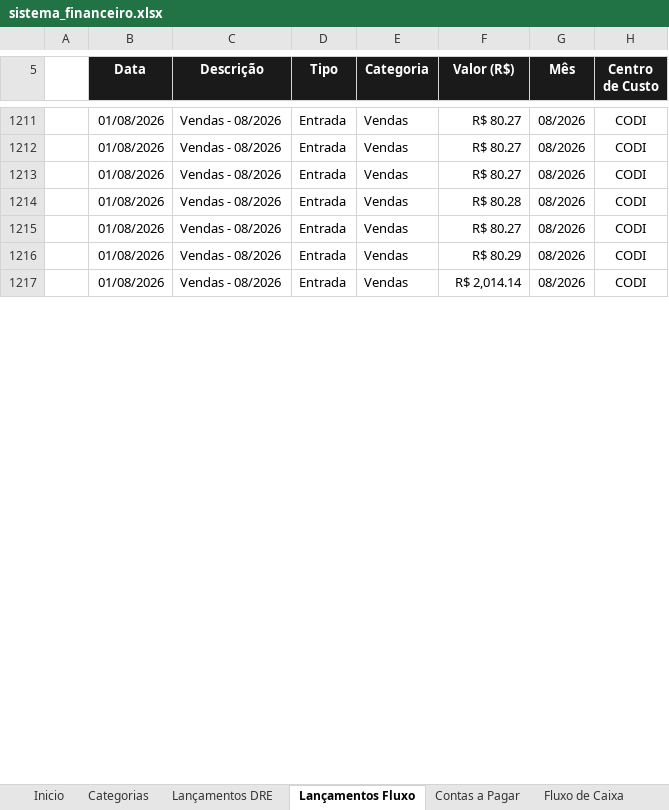
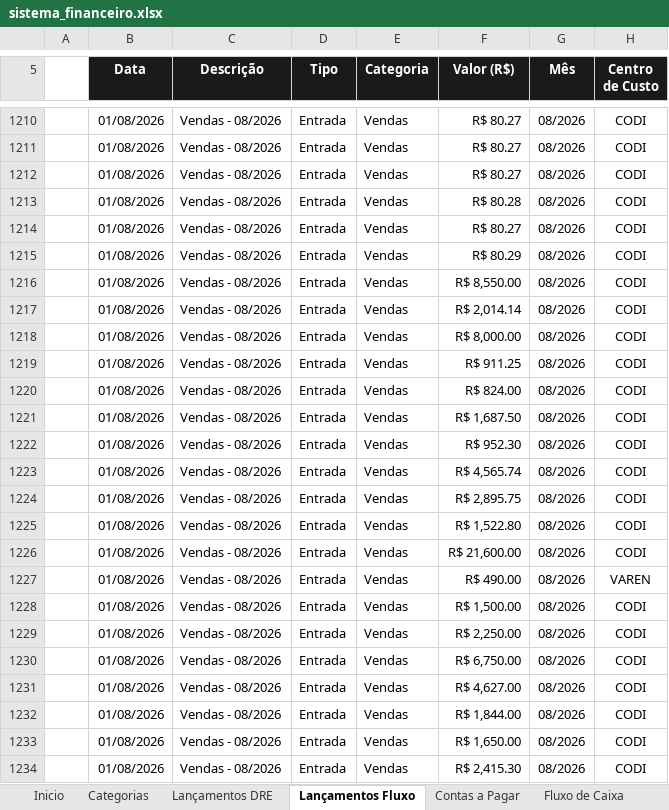
Before and after one commit to thaysmoraes-lab/Sistema_Financeiro_CODI, an Excel workbook: sistema_financeiro.xlsx, sheet Lançamentos Fluxo, drawn as a sheet; only a part is shown, gaps mark what is left out; values as stored, in another font and other column widths than the file's, no borders; the diff covers the shown part only; the diff names each change by its address in the sheet, - before the commit and + after, or states it on an @@ line.

Commit message:
Add files via upload

```diff
--- a/sistema_financeiro.xlsx (sheet Lançamentos Fluxo)
+++ b/sistema_financeiro.xlsx (sheet Lançamentos Fluxo)
@@ row 1210 moved to row 1216: 01/08/2026 @@
@@ row 1159 moved to row 1218: 01/08/2026 @@
+row 1219:  | 01/08/2026 | Vendas - 08/2026 | Entrada | Vendas | R$ 911.25 | 08/2026 | CODI
+row 1220:  | 01/08/2026 | Vendas - 08/2026 | Entrada | Vendas | R$ 824.00 | 08/2026 | CODI
+row 1221:  | 01/08/2026 | Vendas - 08/2026 | Entrada | Vendas | R$ 1,687.50 | 08/2026 | CODI
+row 1222:  | 01/08/2026 | Vendas - 08/2026 | Entrada | Vendas | R$ 952.30 | 08/2026 | CODI
+row 1223:  | 01/08/2026 | Vendas - 08/2026 | Entrada | Vendas | R$ 4,565.74 | 08/2026 | CODI
+row 1224:  | 01/08/2026 | Vendas - 08/2026 | Entrada | Vendas | R$ 2,895.75 | 08/2026 | CODI
+row 1225:  | 01/08/2026 | Vendas - 08/2026 | Entrada | Vendas | R$ 1,522.80 | 08/2026 | CODI
+row 1226:  | 01/08/2026 | Vendas - 08/2026 | Entrada | Vendas | R$ 21,600.00 | 08/2026 | CODI
+row 1227:  | 01/08/2026 | Vendas - 08/2026 | Entrada | Vendas | R$ 490.00 | 08/2026 | VAREN
+row 1228:  | 01/08/2026 | Vendas - 08/2026 | Entrada | Vendas | R$ 1,500.00 | 08/2026 | CODI
+row 1229:  | 01/08/2026 | Vendas - 08/2026 | Entrada | Vendas | R$ 2,250.00 | 08/2026 | CODI
+row 1230:  | 01/08/2026 | Vendas - 08/2026 | Entrada | Vendas | R$ 6,750.00 | 08/2026 | CODI
+row 1231:  | 01/08/2026 | Vendas - 08/2026 | Entrada | Vendas | R$ 4,627.00 | 08/2026 | CODI
+row 1232:  | 01/08/2026 | Vendas - 08/2026 | Entrada | Vendas | R$ 1,844.00 | 08/2026 | CODI
+row 1233:  | 01/08/2026 | Vendas - 08/2026 | Entrada | Vendas | R$ 1,650.00 | 08/2026 | CODI
+row 1234:  | 01/08/2026 | Vendas - 08/2026 | Entrada | Vendas | R$ 2,415.30 | 08/2026 | CODI
```
Also changed, not shown: 135 added rows, 10 removed rows, 30 moved rows and 18 edited cells elsewhere in this sheet, sheet DRE, sheet Lançamentos DRE, sheet Fluxo de Caixa, charts or pictures.
